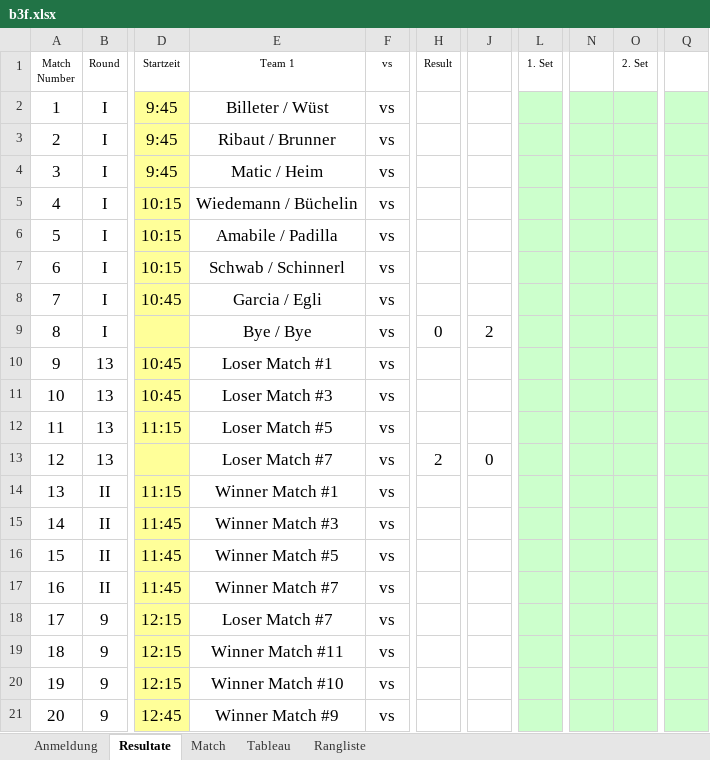
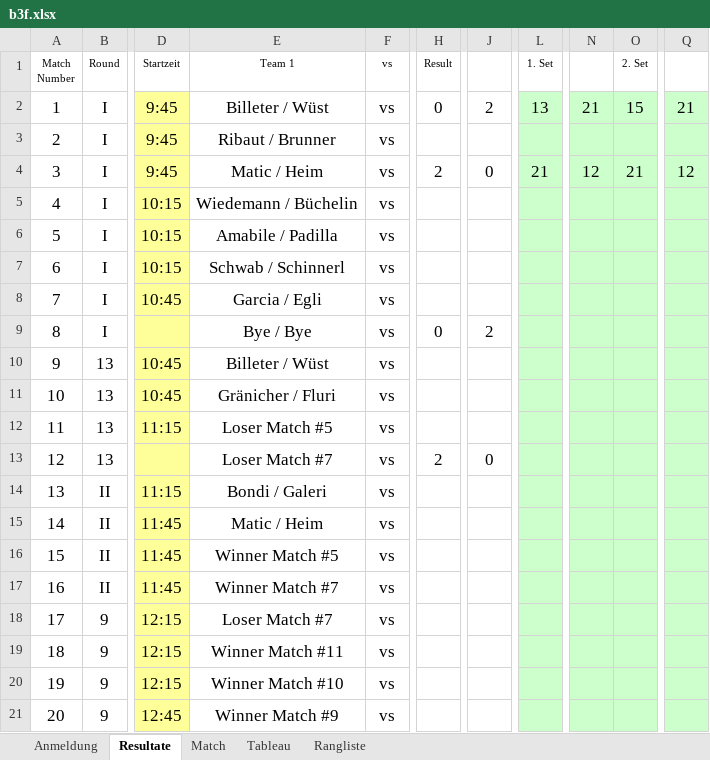
Before and after one commit to Lucanepa/beach_tournament, an Excel workbook: b3f.xlsx, sheet Resultate, drawn as a sheet; only a part is shown, gaps mark what is left out; values as stored, in another font and other column widths than the file's, no borders; the diff names each change by its address in the sheet, - before the commit and + after, or states it on an @@ line.

```diff
--- a/b3f.xlsx (sheet Resultate)
+++ b/b3f.xlsx (sheet Resultate)
-H2 (Result): (empty)
+H2 (Result): 0
-J2: (empty)
+J2: 2
-L2 (1. Set): (empty)
+L2 (1. Set): 13
-N2: (empty)
+N2: 21
-O2 (2. Set): (empty)
+O2 (2. Set): 15
-Q2: (empty)
+Q2: 21
-H4 (Result): (empty)
+H4 (Result): 2
-J4: (empty)
+J4: 0
-L4 (1. Set): (empty)
+L4 (1. Set): 21
-N4: (empty)
+N4: 12
-O4 (2. Set): (empty)
+O4 (2. Set): 21
-Q4: (empty)
+Q4: 12
-E10 (Team 1): Loser Match #1
+E10 (Team 1): Billeter / Wüst
-E11 (Team 1): Loser Match #3
+E11 (Team 1): Gränicher / Fluri
-E14 (Team 1): Winner Match #1
+E14 (Team 1): Bondi / Galeri
-E15 (Team 1): Winner Match #3
+E15 (Team 1): Matic / Heim
```
Also changed, not shown: sheet Match, sheet Tableau, b2m.xlsx.
